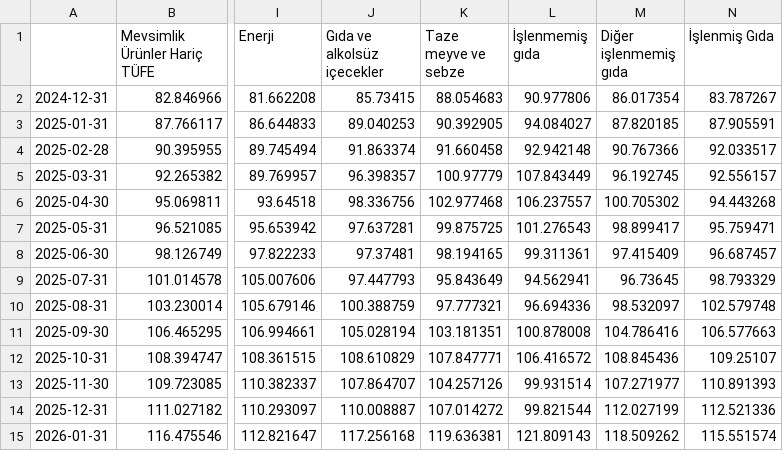
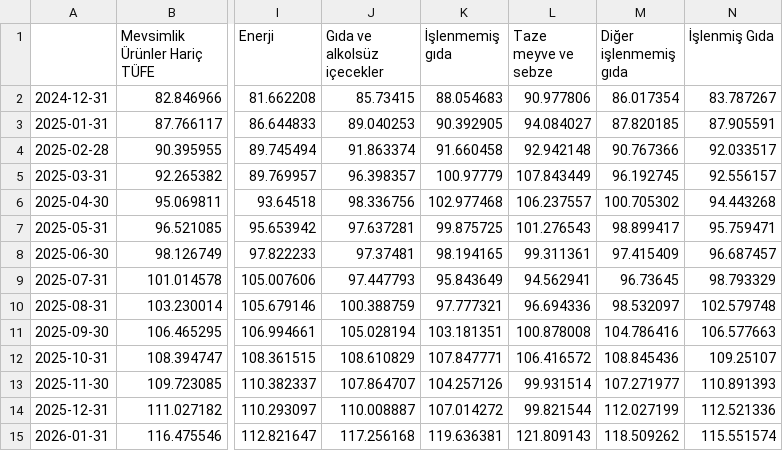
Before and after one commit to kaboya19/web-tufe-flask, a CSV file: tuikozelgostergelerytd.csv, drawn as a sheet; only a part is shown, gaps mark what is left out; the diff names each change by its address in the sheet, - before the commit and + after, or states it on an @@ line.

```diff
--- a/tuikozelgostergelerytd.csv
+++ b/tuikozelgostergelerytd.csv
-K1: Taze meyve ve sebze
+K1: İşlenmemiş gıda
-L1: İşlenmemiş gıda
+L1: Taze meyve ve sebze
```
Also changed, not shown: tüiközelgöstergeler.csv.
